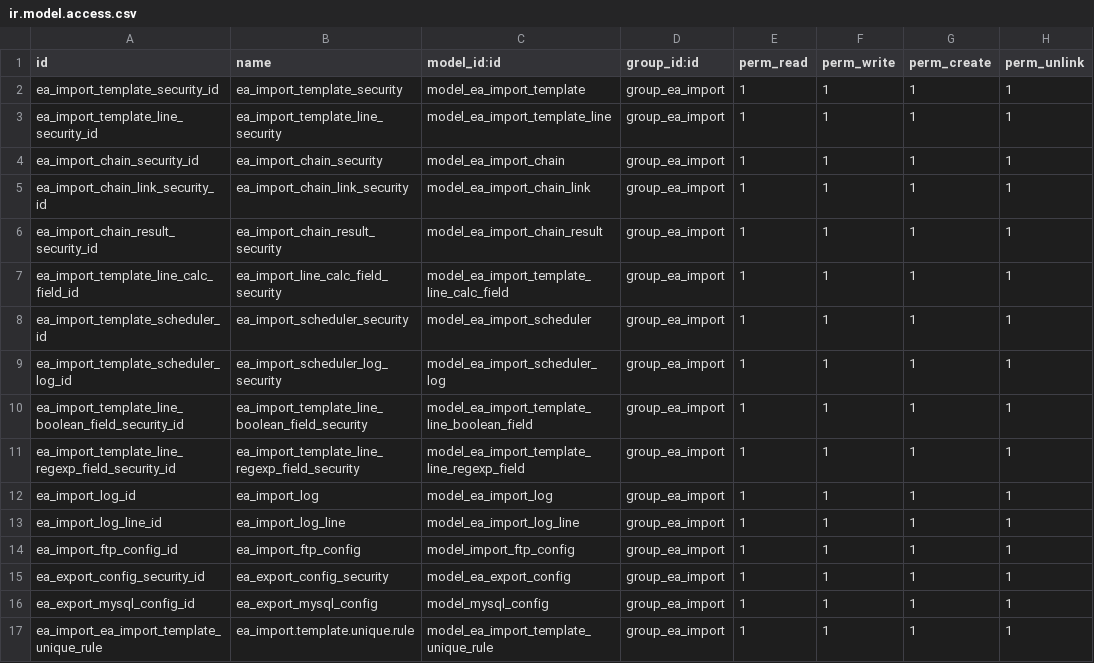
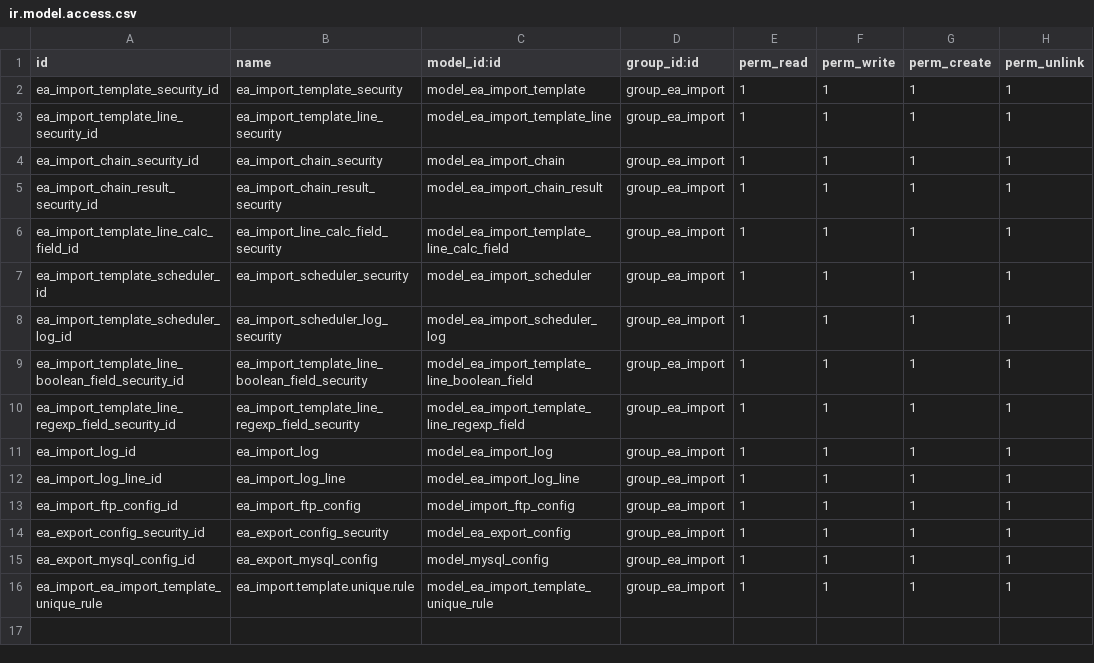
Before and after one commit to Therp/enapps-csv-import-tool, a CSV file: security/ir.model.access.csv, drawn as a sheet.

Commit message:
Finished milestone https://launchpad.net/enapps-csv-import-tool/+milestone/refactor-structure: Simplified the models logic to remove the chain link model. This allowed direct link between the chain and template.

```diff
--- a/security/ir.model.access.csv
+++ b/security/ir.model.access.csv
@@ -4,3 +4,2 @@ ea_import_template_line_security_id,ea_import_template_line_security,model_ea_im
 ea_import_chain_security_id,ea_import_chain_security,model_ea_import_chain,group_ea_import,1,1,1,1
-ea_import_chain_link_security_id,ea_import_chain_link_security,model_ea_import_chain_link,group_ea_import,1,1,1,1
 ea_import_chain_result_security_id,ea_import_chain_result_security,model_ea_import_chain_result,group_ea_import,1,1,1,1
```
Also changed, not shown: 9 other files.
